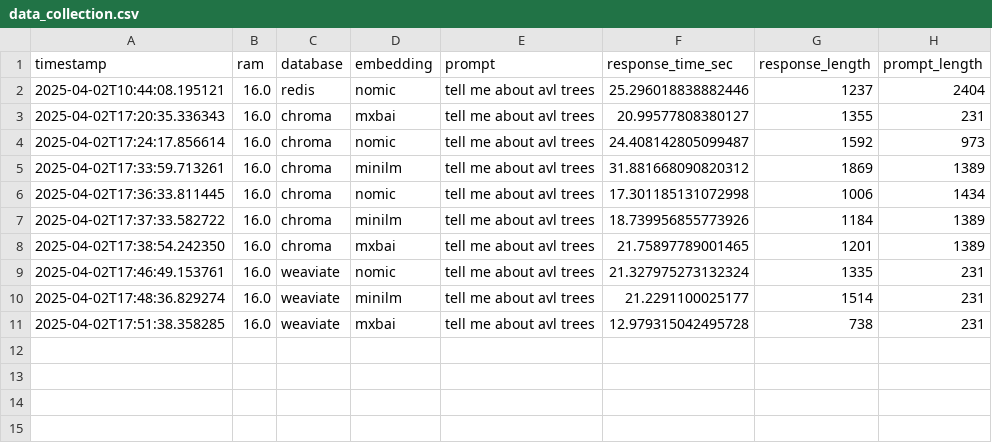
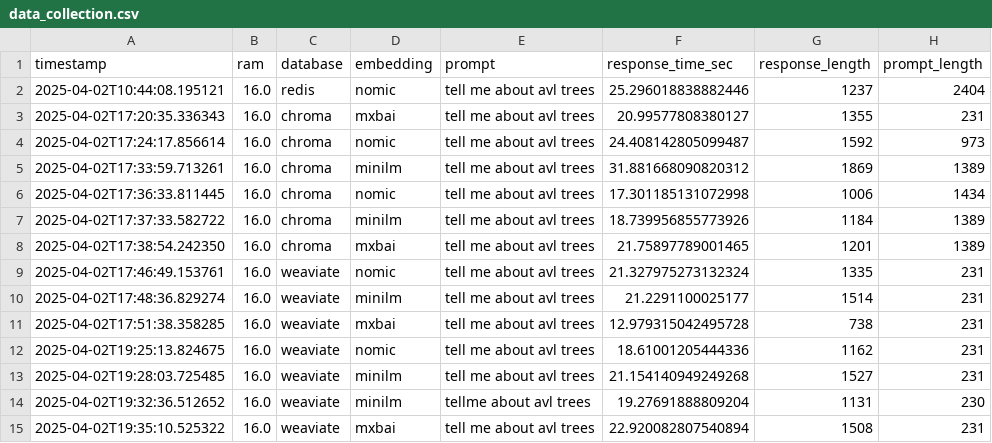
Before and after one commit to elijahsandler/4300-practical-2, a CSV file: data_collection.csv, drawn as a sheet; the diff names each change by its address in the sheet, - before the commit and + after, or states it on an @@ line.

Commit message:
Make changes to the ingest_weaviate.py file, reverting to a previous version that works.

```diff
--- a/data_collection.csv
+++ b/data_collection.csv
+row 12: 2025-04-02T19:25:13.824675 | 16.0 | weaviate | nomic | tell me about avl trees | 18.61001205444336 | 1162 | 231
+row 13: 2025-04-02T19:28:03.725485 | 16.0 | weaviate | minilm | tell me about avl trees | 21.154140949249268 | 1527 | 231
+row 14: 2025-04-02T19:32:36.512652 | 16.0 | weaviate | minilm | tellme about avl trees | 19.27691888809204 | 1131 | 230
+row 15: 2025-04-02T19:35:10.525322 | 16.0 | weaviate | mxbai | tell me about avl trees | 22.920082807540894 | 1508 | 231
```
Also changed, not shown: 2 other files.
